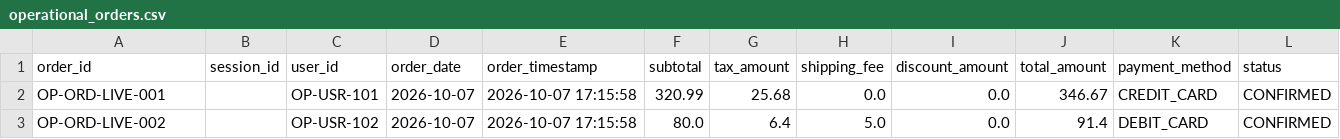
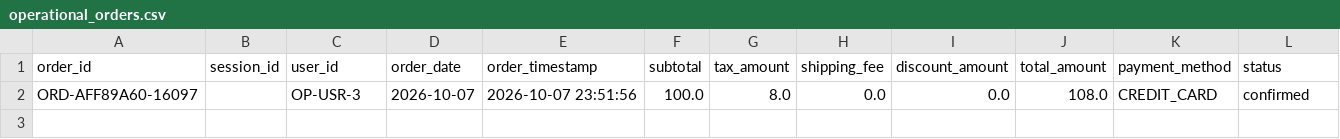
Before and after one commit to Aastha008/PulseCart, a CSV file: data/operational/operational_orders.csv, drawn as a sheet; only a part is shown; rows hold the shown columns only; the diff names each change by its address in the sheet, - before the commit and + after, or states it on an @@ line.

Commit message:
feat(backend): complete postgresql integration tests, atomic cancellation, customer-scoped idempotency, and live operational sync

```diff
--- a/data/operational/operational_orders.csv
+++ b/data/operational/operational_orders.csv
-A2 (order_id): OP-ORD-LIVE-001
+A2 (order_id): ORD-AFF89A60-16097
-C2 (user_id): OP-USR-101
+C2 (user_id): OP-USR-3
-E2 (order_timestamp): 2026-10-07 17:15:58
+E2 (order_timestamp): 2026-10-07 23:51:56
-F2 (subtotal): 320.99
+F2 (subtotal): 100.0
-G2 (tax_amount): 25.68
+G2 (tax_amount): 8.0
-J2 (total_amount): 346.67
+J2 (total_amount): 108.0
-L2 (status): CONFIRMED
+L2 (status): confirmed
-row 3: OP-ORD-LIVE-002 |  | OP-USR-102 | 2026-10-07 | 2026-10-07 17:15:58 | 80.0 | 6.4 | 5.0 | 0.0 | 91.4 | DEBIT_CARD | CONFIRMED
```
Also changed, not shown: 15 other files.
